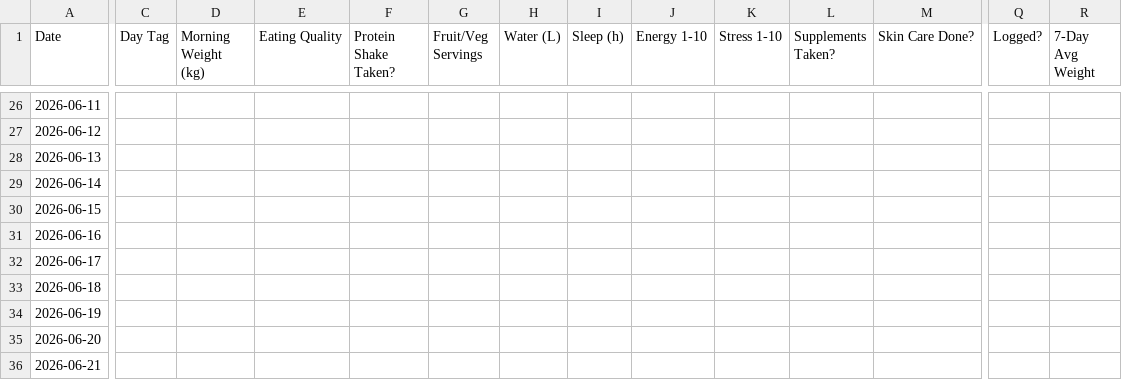
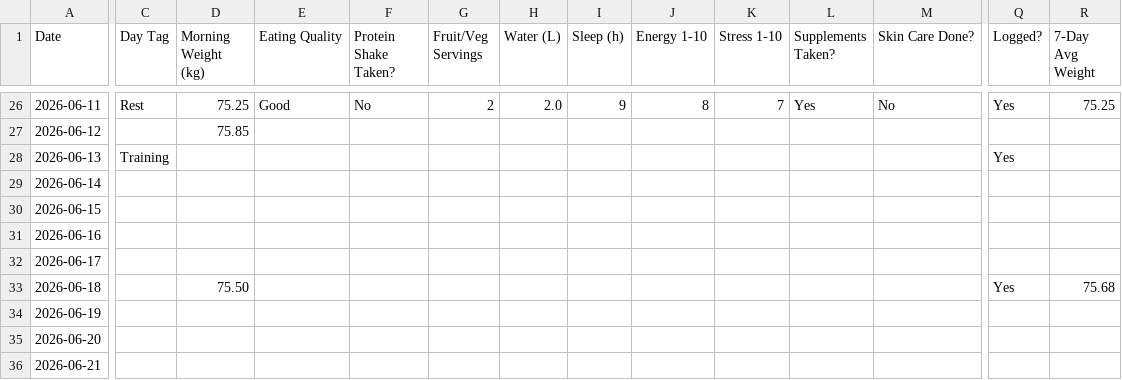
Before and after one commit to AHGesports/life-workout-tracker, a TSV file: health_log.tsv, drawn as a sheet; only a part is shown, gaps mark what is left out; the diff covers the shown part only; the diff names each change by its address in the sheet, - before the commit and + after, or states it on an @@ line.

```diff
--- a/health_log.tsv
+++ b/health_log.tsv
-C26 (Day Tag): (empty)
+C26 (Day Tag): Rest
-D26 (Morning Weight (kg)): (empty)
+D26 (Morning Weight (kg)): 75.25
-E26 (Eating Quality): (empty)
+E26 (Eating Quality): Good
-F26 (Protein Shake Taken?): (empty)
+F26 (Protein Shake Taken?): No
-G26 (Fruit/Veg Servings): (empty)
+G26 (Fruit/Veg Servings): 2
-H26 (Water (L)): (empty)
+H26 (Water (L)): 2.0
-I26 (Sleep (h)): (empty)
+I26 (Sleep (h)): 9
-J26 (Energy 1-10): (empty)
+J26 (Energy 1-10): 8
-K26 (Stress 1-10): (empty)
+K26 (Stress 1-10): 7
-L26 (Supplements Taken?): (empty)
+L26 (Supplements Taken?): Yes
-M26 (Skin Care Done?): (empty)
+M26 (Skin Care Done?): No
-Q26 (Logged?): (empty)
+Q26 (Logged?): Yes
-R26 (7-Day Avg Weight): (empty)
+R26 (7-Day Avg Weight): 75.25
-D27 (Morning Weight (kg)): (empty)
+D27 (Morning Weight (kg)): 75.85
-C28 (Day Tag): (empty)
+C28 (Day Tag): Training
-Q28 (Logged?): (empty)
+Q28 (Logged?): Yes
-D33 (Morning Weight (kg)): (empty)
+D33 (Morning Weight (kg)): 75.50
-Q33 (Logged?): (empty)
+Q33 (Logged?): Yes
-R33 (7-Day Avg Weight): (empty)
+R33 (7-Day Avg Weight): 75.68
```
Also changed, not shown: 72 edited cells elsewhere in this file, session_log.tsv, 2 other files.
